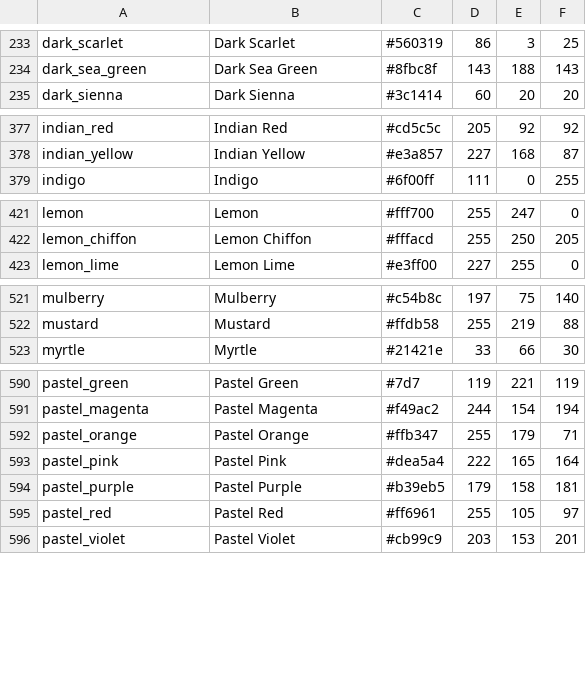
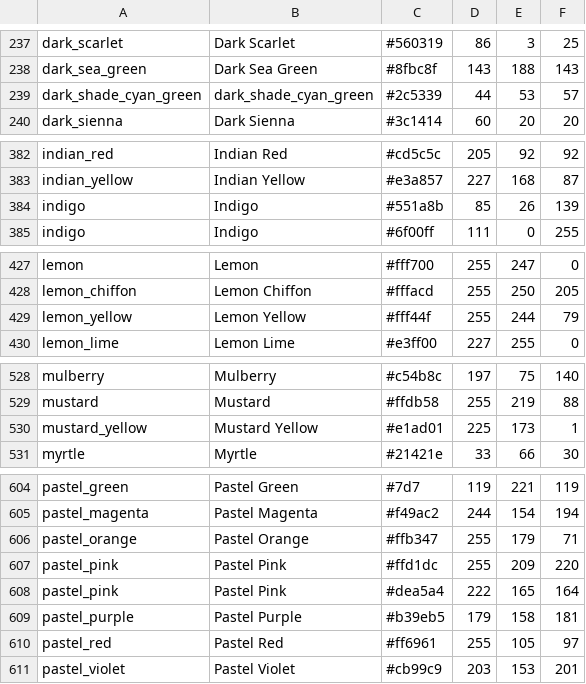
Before and after one commit to likhithapotnuru/Python, a CSV file: colors.csv, drawn as a sheet; only a part is shown, gaps mark what is left out; the diff covers the shown part only.

```diff
--- a/colors.csv
+++ b/colors.csv
@@ -234,2 +238,3 @@ dark_scarlet,Dark Scarlet,#560319,86,3,25
 dark_sea_green,Dark Sea Green,#8fbc8f,143,188,143
+dark_shade_cyan_green,dark_shade_cyan_green,#2c5339,44,53,57
 dark_sienna,Dark Sienna,#3c1414,60,20,20
@@ -378,2 +383,3 @@ indian_red,Indian Red,#cd5c5c,205,92,92
 indian_yellow,Indian Yellow,#e3a857,227,168,87
+indigo,Indigo,#551a8b,85,26,139
 indigo,Indigo,#6f00ff,111,0,255
@@ -422,2 +428,3 @@ lemon,Lemon,#fff700,255,247,0
 lemon_chiffon,Lemon Chiffon,#fffacd,255,250,205
+lemon_yellow,Lemon Yellow,#fff44f,255,244,79
 lemon_lime,Lemon Lime,#e3ff00,227,255,0
@@ -522,2 +529,3 @@ mulberry,Mulberry,#c54b8c,197,75,140
 mustard,Mustard,#ffdb58,255,219,88
+mustard_yellow,Mustard Yellow,#e1ad01,225,173,1
 myrtle,Myrtle,#21421e,33,66,30
@@ -592,2 +606,3 @@ pastel_magenta,Pastel Magenta,#f49ac2,244,154,194
 pastel_orange,Pastel Orange,#ffb347,255,179,71
+pastel_pink,Pastel Pink,#ffd1dc,255,209,220
 pastel_pink,Pastel Pink,#dea5a4,222,165,164
```
Also changed, not shown: 18 added rows elsewhere in this file, 2 other files.
